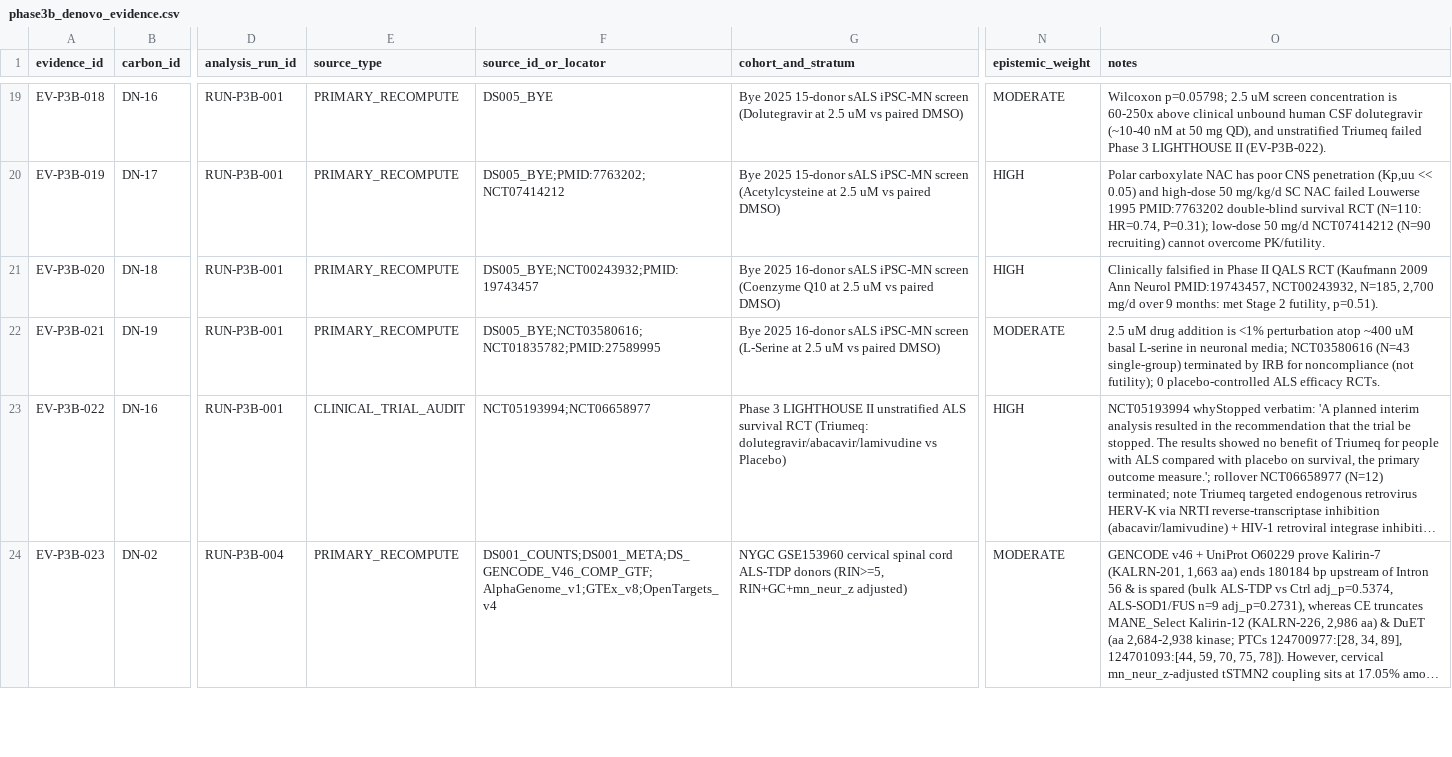
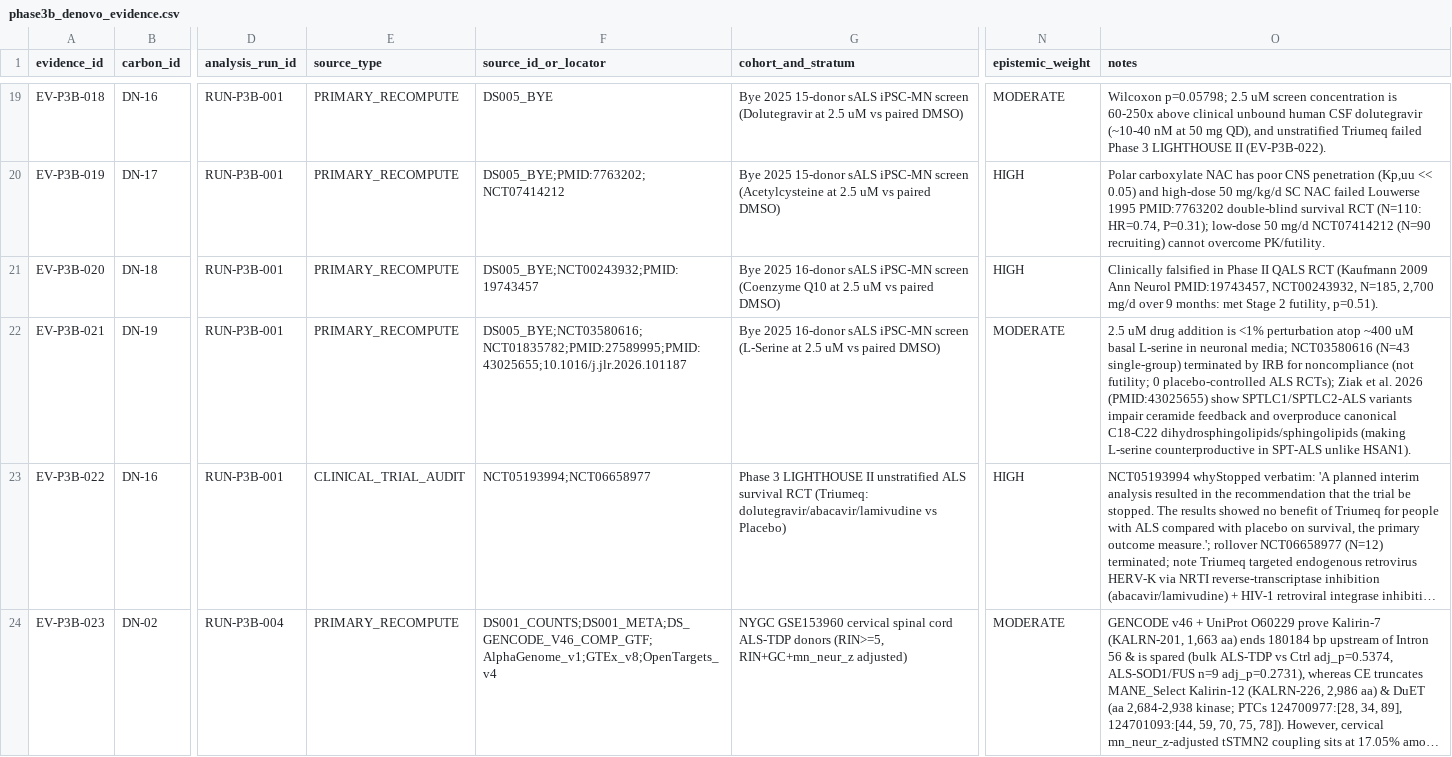
Before and after one commit to helloimra/ExploreALS, a CSV file: registries/phase3b_denovo_evidence.csv, drawn as a sheet; only a part is shown, gaps mark what is left out; long unchanged cells end in …; the diff names each change by its address in the sheet, - before the commit and + after, or states it on an @@ line.

```diff
--- a/registries/phase3b_denovo_evidence.csv
+++ b/registries/phase3b_denovo_evidence.csv
-F22 (source_id_or_locator): DS005_BYE;NCT03580616;NCT01835782;PMID:27589995
+F22 (source_id_or_locator): DS005_BYE;NCT03580616;NCT01835782;PMID:27589995;PMID:43025655;10.1016/j.jlr.2026.101187
-O22 (notes): …noncompliance (not futility); 0 placebo-controlled ALS efficacy RCTs.
+O22 (notes): …noncompliance (not futility; 0 placebo-controlled ALS RCTs); Ziak et al. 2026 (PMID:43025655) show SPTLC1/SPTLC2-ALS variants impair ceramide feedback and overproduce canonical C18-C22 dihydrosphingolipids/sphingolipids (making L-serine counterproductive in SPT-ALS unlike HSAN1).
```
Also changed, not shown: registries/analysis_runs.csv, registries/candidate_decisions.csv, 25 other files.
